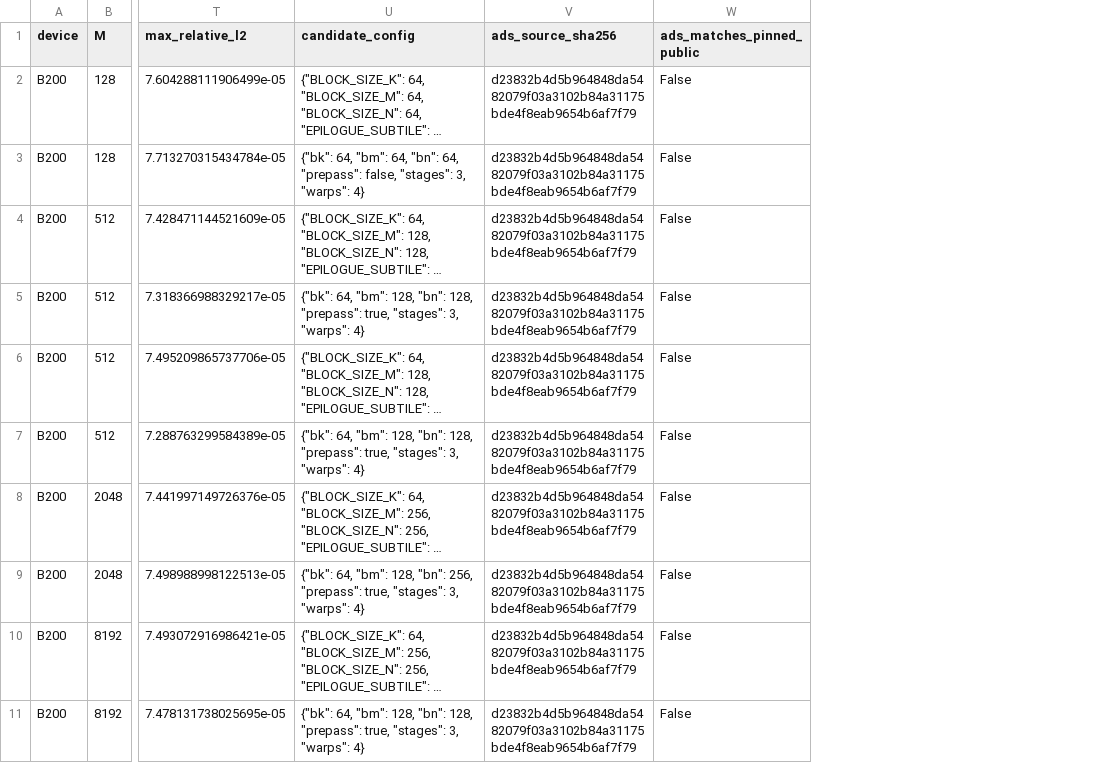
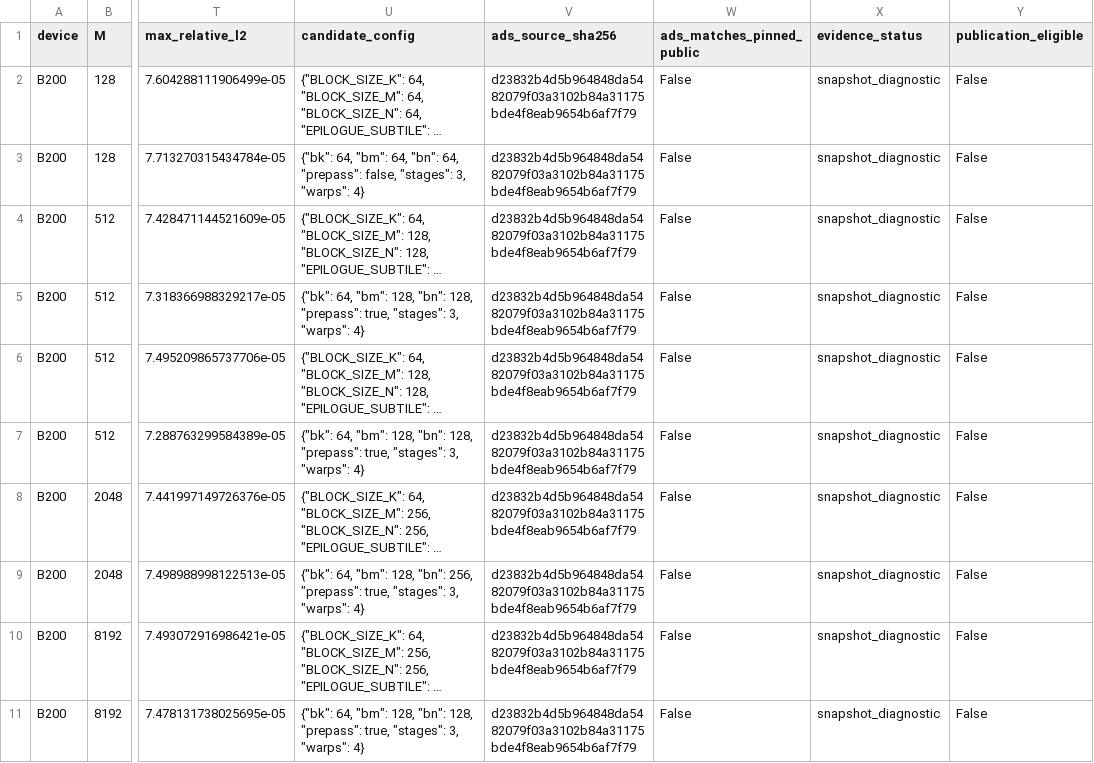
Before and after one commit to WenbinWang12/KernelFuser, a CSV file: results/b200_ads_blackwell_snapshot.csv, drawn as a sheet; only a part is shown, gaps mark what is left out; long unchanged cells end in …; the diff names each change by its address in the sheet, - before the commit and + after, or states it on an @@ line.

Commit message:
Classify unaudited B200 ADS measurements as snapshot diagnostics

```diff
--- a/results/b200_ads_blackwell_snapshot.csv
+++ b/results/b200_ads_blackwell_snapshot.csv
+column X (evidence_status), rows 2-11: all snapshot_diagnostic
+column Y (publication_eligible), rows 2-11: all False
```
Also changed, not shown: results/b200_ads_blackwell_tuned.csv, results/b200_ads_m128_ablation.csv, 3 other files.
